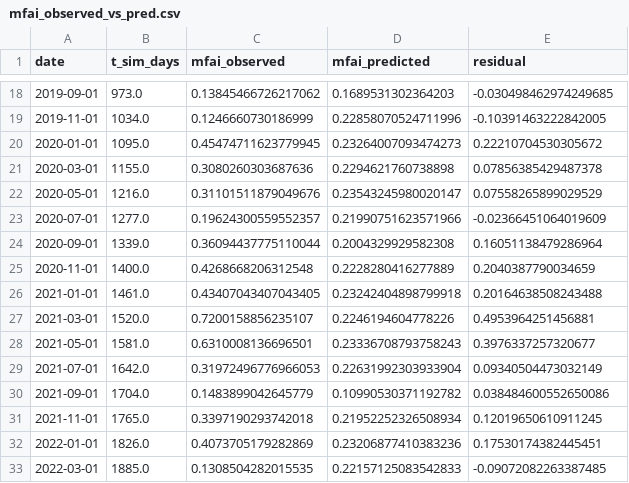
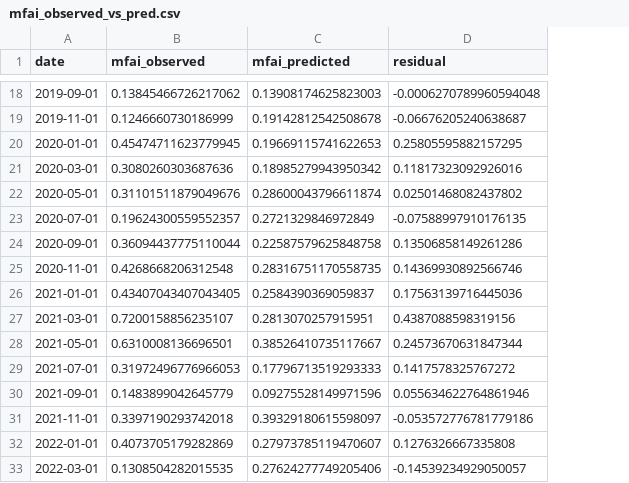
Before and after one commit to nglitsas/dengue-odes, a CSV file: outputs/mosquito_fit/mfai_observed_vs_pred.csv, drawn as a sheet; only a part is shown, gaps mark what is left out; removed rows and columns are numbered as before the commit, all else as after; the diff covers the shown part only; the diff names each change by its address in the sheet, - before the commit and + after, or states it on an @@ line.

```diff
--- a/outputs/mosquito_fit/mfai_observed_vs_pred.csv
+++ b/outputs/mosquito_fit/mfai_observed_vs_pred.csv
-column B (t_sim_days), rows 18-33: 973.0 | 1034.0 | 1095.0 | 1155.0 | 1216.0 | 1277.0 | 1339.0 | 1400.0 | 1461.0 | 1520.0 | 1581.0 | 1642.0 | 1704.0 | 1765.0 | 1826.0 | 1885.0
-C18 (mfai_predicted): 0.1689531302364203
+C18 (mfai_predicted): 0.13908174625823003
-D18 (residual): -0.030498462974249685
+D18 (residual): -0.0006270789960594048
-C19 (mfai_predicted): 0.22858070524711996
+C19 (mfai_predicted): 0.19142812542508678
-D19 (residual): -0.10391463222842005
+D19 (residual): -0.06676205240638687
-C20 (mfai_predicted): 0.23264007093474273
+C20 (mfai_predicted): 0.19669115741622653
-D20 (residual): 0.22210704530305672
+D20 (residual): 0.25805595882157295
-C21 (mfai_predicted): 0.2294621760738898
+C21 (mfai_predicted): 0.18985279943950342
-D21 (residual): 0.07856385429487378
+D21 (residual): 0.11817323092926016
-C22 (mfai_predicted): 0.23543245980020147
+C22 (mfai_predicted): 0.28600043796611874
-D22 (residual): 0.07558265899029529
+D22 (residual): 0.02501468082437802
-C23 (mfai_predicted): 0.21990751623571966
+C23 (mfai_predicted): 0.2721329846972849
-D23 (residual): -0.02366451064019609
+D23 (residual): -0.07588997910176135
-C24 (mfai_predicted): 0.2004329929582308
+C24 (mfai_predicted): 0.22587579625848758
-D24 (residual): 0.16051138479286964
+D24 (residual): 0.13506858149261286
-C25 (mfai_predicted): 0.2228280416277889
+C25 (mfai_predicted): 0.28316751170558735
-D25 (residual): 0.2040387790034659
+D25 (residual): 0.14369930892566746
-C26 (mfai_predicted): 0.23242404898799918
+C26 (mfai_predicted): 0.2584390369059837
-D26 (residual): 0.20164638508243488
+D26 (residual): 0.17563139716445036
-C27 (mfai_predicted): 0.2246194604778226
+C27 (mfai_predicted): 0.2813070257915951
-D27 (residual): 0.4953964251456881
+D27 (residual): 0.4387088598319156
-C28 (mfai_predicted): 0.23336708793758243
+C28 (mfai_predicted): 0.38526410735117667
-D28 (residual): 0.3976337257320677
+D28 (residual): 0.24573670631847344
-C29 (mfai_predicted): 0.22631992303933904
+C29 (mfai_predicted): 0.17796713519293333
-D29 (residual): 0.09340504473032149
+D29 (residual): 0.1417578325767272
-C30 (mfai_predicted): 0.10990530371192782
+C30 (mfai_predicted): 0.09275528149971596
-D30 (residual): 0.038484600552650086
+D30 (residual): 0.055634622764861946
-C31 (mfai_predicted): 0.21952252326508934
+C31 (mfai_predicted): 0.39329180615598097
-D31 (residual): 0.12019650610911245
+D31 (residual): -0.053572776781779186
-C32 (mfai_predicted): 0.23206877410383236
+C32 (mfai_predicted): 0.27973785119470607
-D32 (residual): 0.17530174382445451
+D32 (residual): 0.1276326667335808
-C33 (mfai_predicted): 0.22157125083542833
+C33 (mfai_predicted): 0.27624277749205406
-D33 (residual): -0.09072082263387485
+D33 (residual): -0.14539234929050057
```
Also changed, not shown: 38 edited cells elsewhere in this file, 27 other files.
